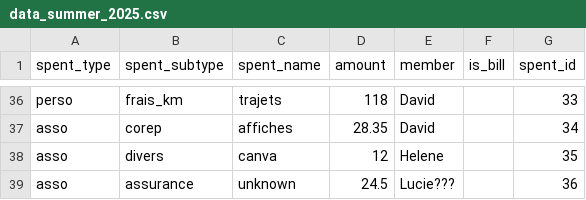
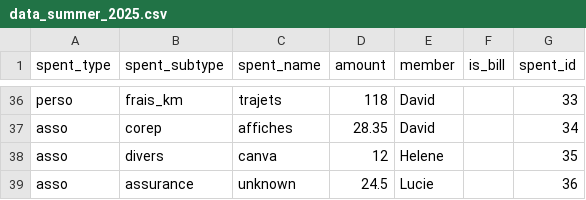
Before and after one commit to Khodjent/aeide, a CSV file: data_summer_2025.csv, drawn as a sheet; only a part is shown, gaps mark what is left out; the diff names each change by its address in the sheet, - before the commit and + after, or states it on an @@ line.

Commit message:
fixing a member issue

```diff
--- a/data_summer_2025.csv
+++ b/data_summer_2025.csv
-E39 (member): Lucie???
+E39 (member): Lucie
```
Also changed, not shown: 1 other file.
